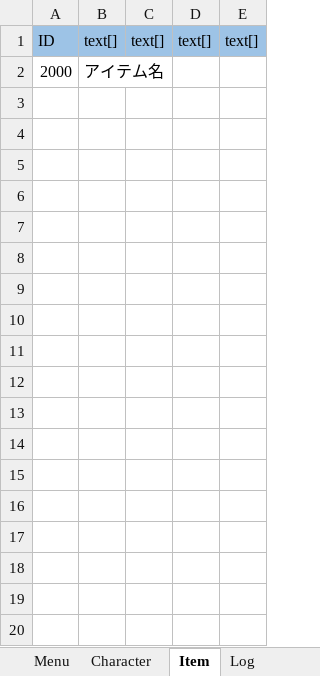
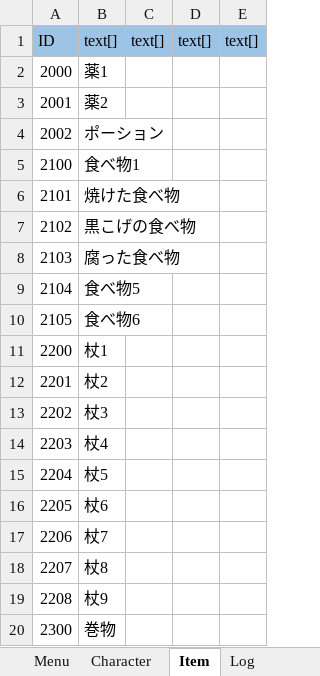
Before and after one commit to nobuRogue/2DRoguelike, an Excel workbook: Assets/Resources/MasterData/MessageData.xlsx, sheet Item, drawn as a sheet; values as stored, in another font and other column widths than the file's, no borders; the diff names each change by its address in the sheet, - before the commit and + after, or states it on an @@ line.

```diff
--- a/Assets/Resources/MasterData/MessageData.xlsx (sheet Item)
+++ b/Assets/Resources/MasterData/MessageData.xlsx (sheet Item)
-B2: アイテム名
+B2: 薬1
+row 3: 2001 | 薬2
+row 4: 2002 | ポーション
+row 5: 2100 | 食べ物1
+row 6: 2101 | 焼けた食べ物
+row 7: 2102 | 黒こげの食べ物
+row 8: 2103 | 腐った食べ物
+row 9: 2104 | 食べ物5
+row 10: 2105 | 食べ物6
+row 11: 2200 | 杖1
+row 12: 2201 | 杖2
+row 13: 2202 | 杖3
+row 14: 2203 | 杖4
+row 15: 2204 | 杖5
+row 16: 2205 | 杖6
+row 17: 2206 | 杖7
+row 18: 2207 | 杖8
+row 19: 2208 | 杖9
+row 20: 2300 | 巻物
```
Also changed, not shown: 45 other files.
